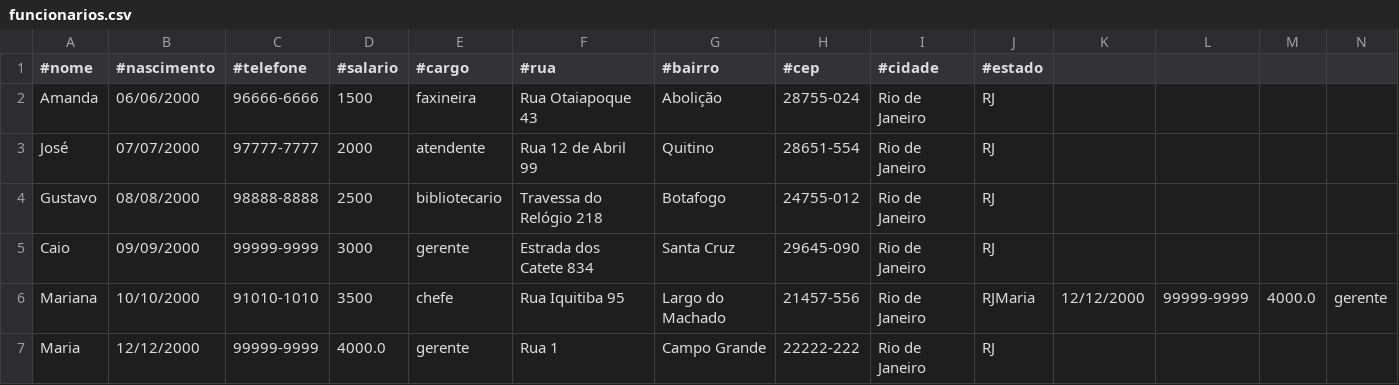
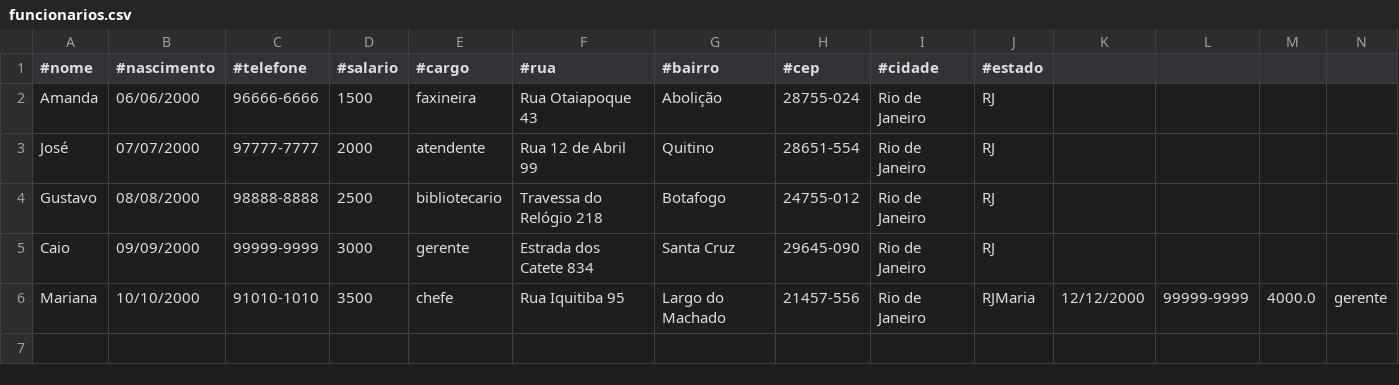
Before and after one commit to DCB-UFF/biblioteca-qa-2025.2, a CSV file: bibliotecaComunitaria/funcionarios.csv, drawn as a sheet; only a part is shown; rows hold the shown columns only; the diff names each change by its address in the sheet, - before the commit and + after, or states it on an @@ line.

```diff
--- a/bibliotecaComunitaria/funcionarios.csv
+++ b/bibliotecaComunitaria/funcionarios.csv
-row 7: Maria | 12/12/2000 | 99999-9999 | 4000.0 | gerente | Rua 1 | Campo Grande | 22222-222 | Rio de Janeiro | RJ
```
Also changed, not shown: bibliotecaComunitaria/clientes.csv.
